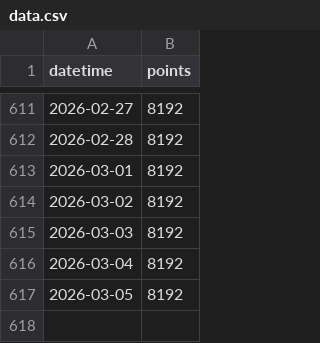
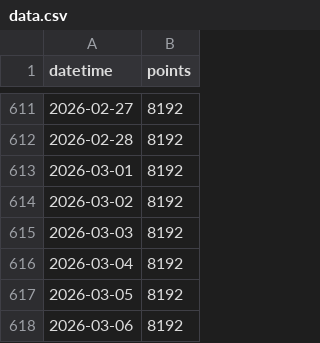
Before and after one commit to adeshpande03/LeetCode-Points-Graph, a CSV file: data.csv, drawn as a sheet; only a part is shown, gaps mark what is left out; the diff names each change by its address in the sheet, - before the commit and + after, or states it on an @@ line.

```diff
--- a/data.csv
+++ b/data.csv
+row 618: 2026-03-06 | 8192
```
Also changed, not shown: 2 other files.
